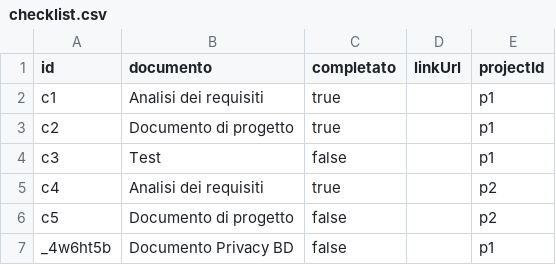
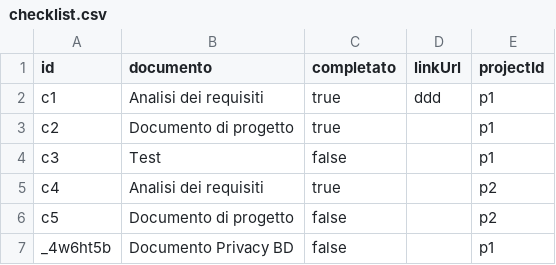
Before and after one commit to lodomenicobufi/luo-portfolio-access, a CSV file: data/checklist.csv, drawn as a sheet.

Commit message:
Update checklist

```diff
--- a/data/checklist.csv
+++ b/data/checklist.csv
@@ -1,3 +1,3 @@
 id,documento,completato,linkUrl,projectId
-c1,Analisi dei requisiti,true,,p1
+c1,Analisi dei requisiti,true,ddd,p1
 c2,Documento di progetto,true,,p1
```
